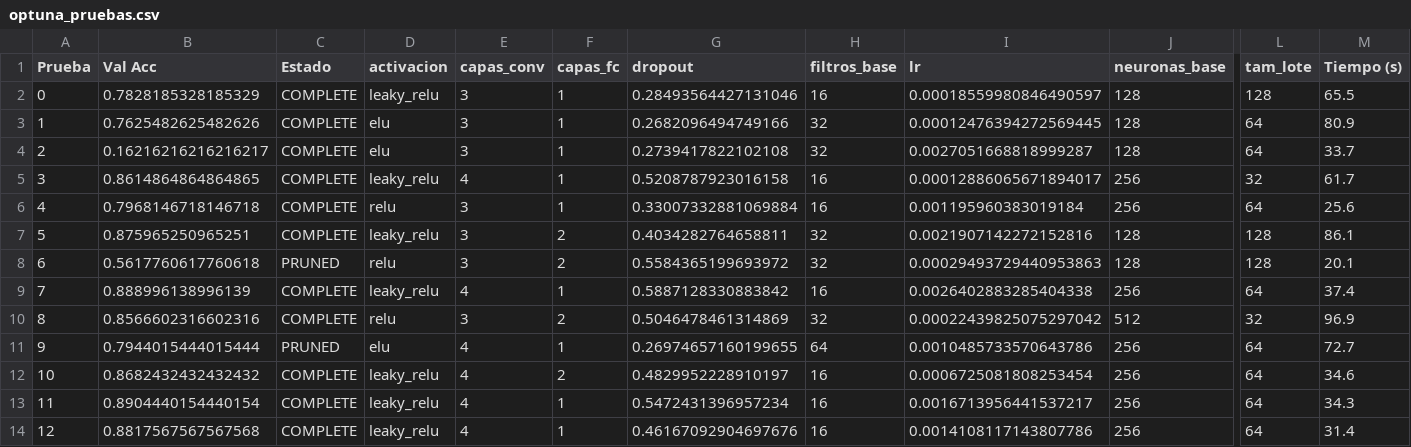
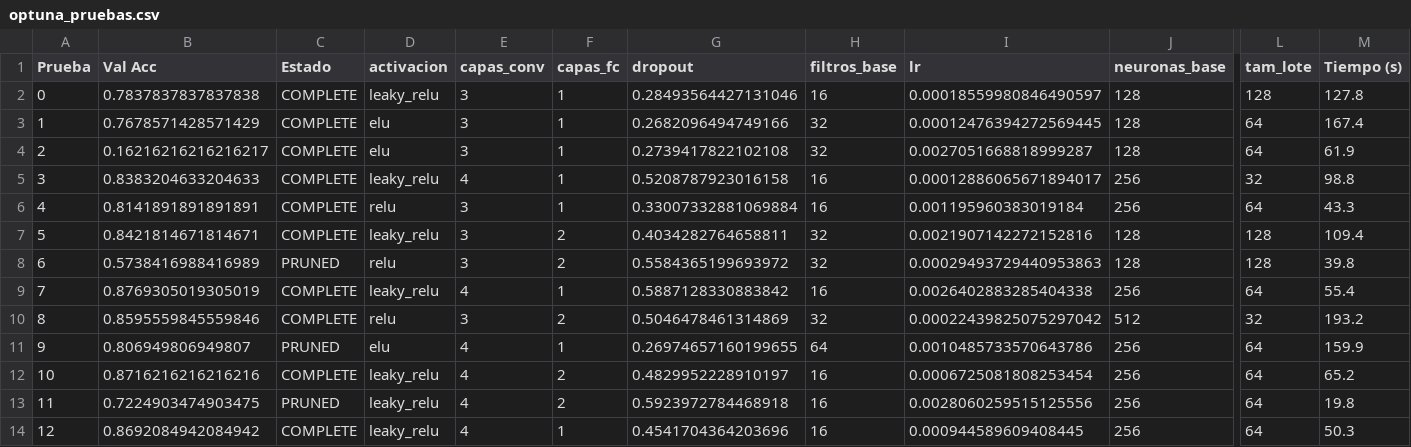
Before and after one commit to aa2-simpsons/simpsons-cnn, a CSV file: resultados/optuna_pruebas.csv, drawn as a sheet; only a part is shown, gaps mark what is left out; the diff covers the shown part only; the diff names each change by its address in the sheet, - before the commit and + after, or states it on an @@ line.

```diff
--- a/resultados/optuna_pruebas.csv
+++ b/resultados/optuna_pruebas.csv
-B2 (Val Acc): 0.7828185328185329
+B2 (Val Acc): 0.7837837837837838
-M2 (Tiempo (s)): 65.5
+M2 (Tiempo (s)): 127.8
-B3 (Val Acc): 0.7625482625482626
+B3 (Val Acc): 0.7678571428571429
-M3 (Tiempo (s)): 80.9
+M3 (Tiempo (s)): 167.4
-M4 (Tiempo (s)): 33.7
+M4 (Tiempo (s)): 61.9
-B5 (Val Acc): 0.8614864864864865
+B5 (Val Acc): 0.8383204633204633
-M5 (Tiempo (s)): 61.7
+M5 (Tiempo (s)): 98.8
-B6 (Val Acc): 0.7968146718146718
+B6 (Val Acc): 0.8141891891891891
-M6 (Tiempo (s)): 25.6
+M6 (Tiempo (s)): 43.3
-B7 (Val Acc): 0.875965250965251
+B7 (Val Acc): 0.8421814671814671
-M7 (Tiempo (s)): 86.1
+M7 (Tiempo (s)): 109.4
-B8 (Val Acc): 0.5617760617760618
+B8 (Val Acc): 0.5738416988416989
-M8 (Tiempo (s)): 20.1
+M8 (Tiempo (s)): 39.8
-B9 (Val Acc): 0.888996138996139
+B9 (Val Acc): 0.8769305019305019
-M9 (Tiempo (s)): 37.4
+M9 (Tiempo (s)): 55.4
-B10 (Val Acc): 0.8566602316602316
+B10 (Val Acc): 0.8595559845559846
-M10 (Tiempo (s)): 96.9
+M10 (Tiempo (s)): 193.2
-B11 (Val Acc): 0.7944015444015444
+B11 (Val Acc): 0.806949806949807
-M11 (Tiempo (s)): 72.7
+M11 (Tiempo (s)): 159.9
-B12 (Val Acc): 0.8682432432432432
+B12 (Val Acc): 0.8716216216216216
-M12 (Tiempo (s)): 34.6
+M12 (Tiempo (s)): 65.2
-B13 (Val Acc): 0.8904440154440154
+B13 (Val Acc): 0.7224903474903475
-C13 (Estado): COMPLETE
+C13 (Estado): PRUNED
-F13 (capas_fc): 1
+F13 (capas_fc): 2
-G13 (dropout): 0.5472431396957234
+G13 (dropout): 0.5923972784468918
-I13 (lr): 0.0016713956441537217
+I13 (lr): 0.0028060259515125556
-M13 (Tiempo (s)): 34.3
+M13 (Tiempo (s)): 19.8
-B14 (Val Acc): 0.8817567567567568
+B14 (Val Acc): 0.8692084942084942
-G14 (dropout): 0.46167092904697676
+G14 (dropout): 0.4541704364203696
-I14 (lr): 0.0014108117143807786
+I14 (lr): 0.000944589609408445
-M14 (Tiempo (s)): 31.4
+M14 (Tiempo (s)): 50.3
```
Also changed, not shown: 91 edited cells elsewhere in this file, resultados/experimentos.csv, 26 other files.
